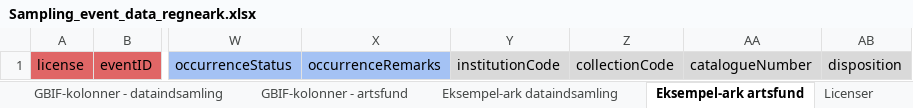
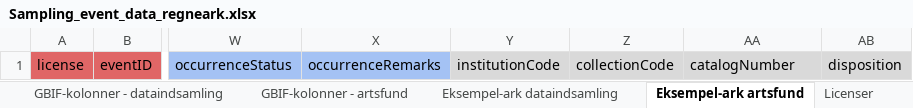
Before and after one commit to NHMDenmark/DanBIF-Wiki, an Excel workbook: Wiki/Downloads/Sampling_event_data_regneark.xlsx, sheet Eksempel-ark artsfund, drawn as a sheet; only a part is shown, gaps mark what is left out; values as stored, in another font and other column widths than the file's, no borders; the diff names each change by its address in the sheet, - before the commit and + after, or states it on an @@ line.

```diff
--- a/Wiki/Downloads/Sampling_event_data_regneark.xlsx (sheet Eksempel-ark artsfund)
+++ b/Wiki/Downloads/Sampling_event_data_regneark.xlsx (sheet Eksempel-ark artsfund)
-AA1: catalogueNumber
+AA1: catalogNumber
```
Also changed, not shown: sheet GBIF-kolonner - artsfund, sheet GBIF-kolonner - dataindsamling, sheet Eksempel-ark dataindsamling, 1 other file.
